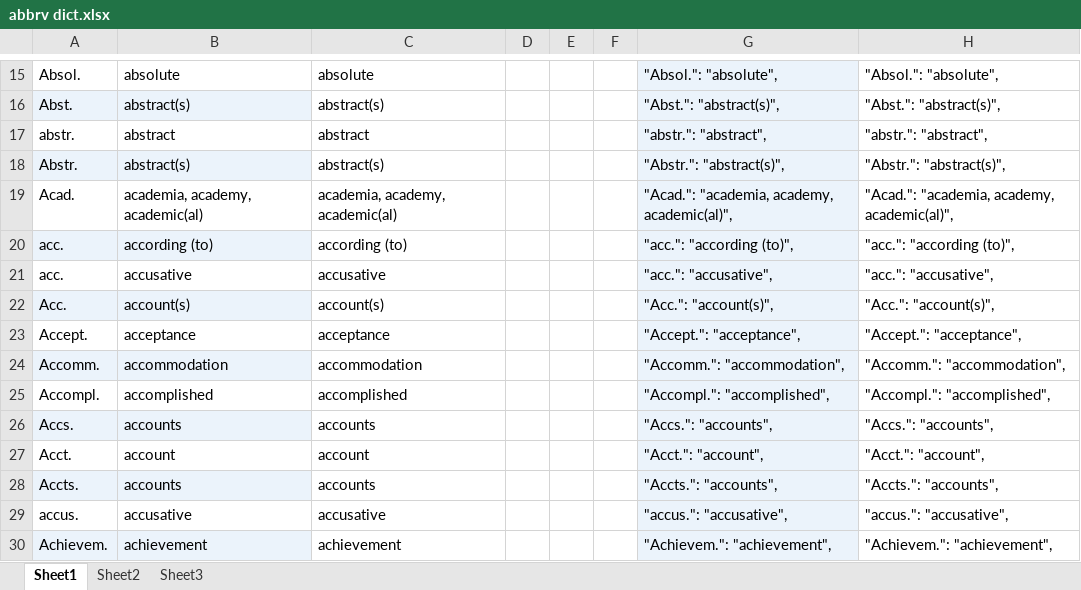
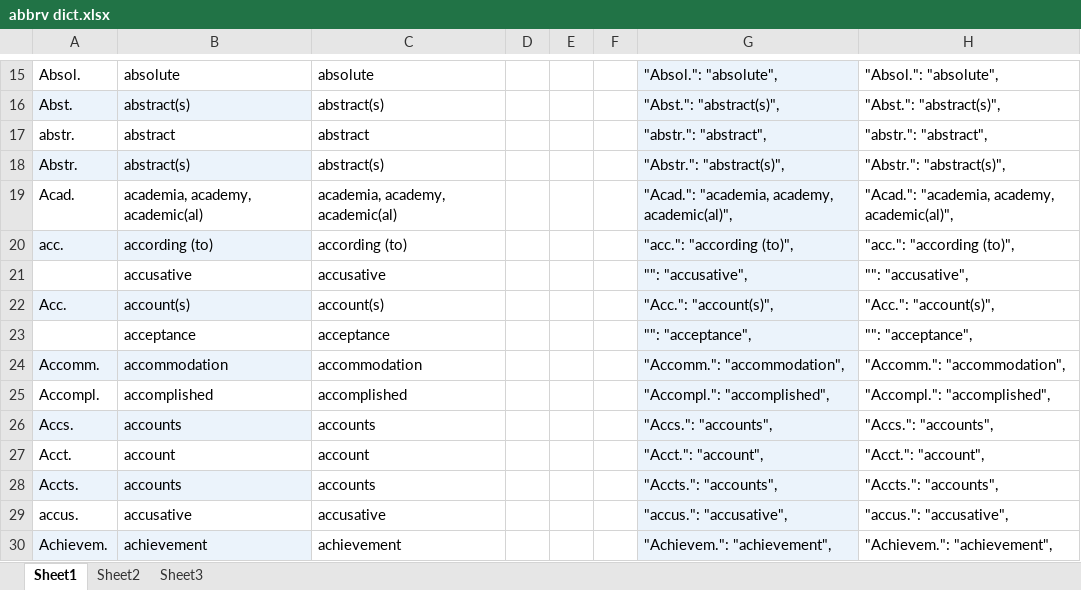
Before and after one commit to EFord36/normalise, an Excel workbook: abbrv dict.xlsx, sheet Sheet1, drawn as a sheet; only a part is shown, gaps mark what is left out; values as stored, in another font and other column widths than the file's, no borders; the diff covers the shown part only; the diff names each change by its address in the sheet, - before the commit and + after, or states it on an @@ line.

```diff
--- a/abbrv dict.xlsx (sheet Sheet1)
+++ b/abbrv dict.xlsx (sheet Sheet1)
-A21: acc.
+A21: (empty)
-G21: "acc.": "accusative",
+G21: "": "accusative",
-H21: "acc.": "accusative",
+H21: "": "accusative",
-A23: Accept.
+A23: (empty)
-G23: "Accept.": "acceptance",
+G23: "": "acceptance",
-H23: "Accept.": "acceptance",
+H23: "": "acceptance",
```
Also changed, not shown: 27 edited cells elsewhere in this sheet.
